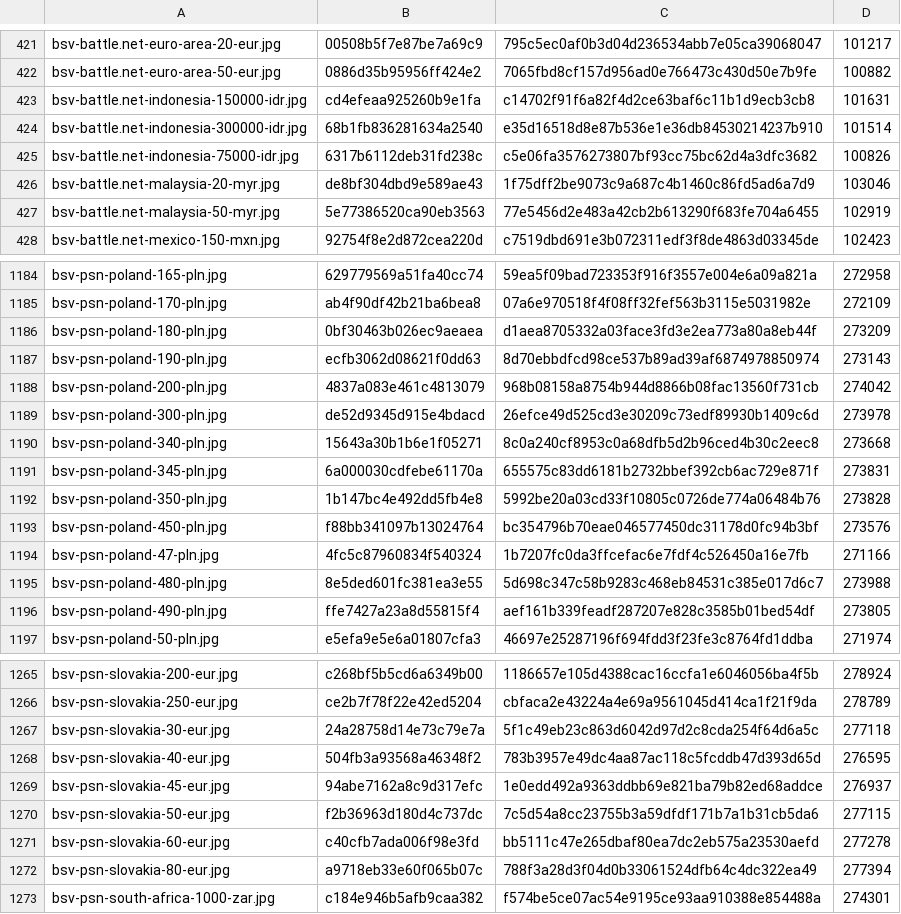
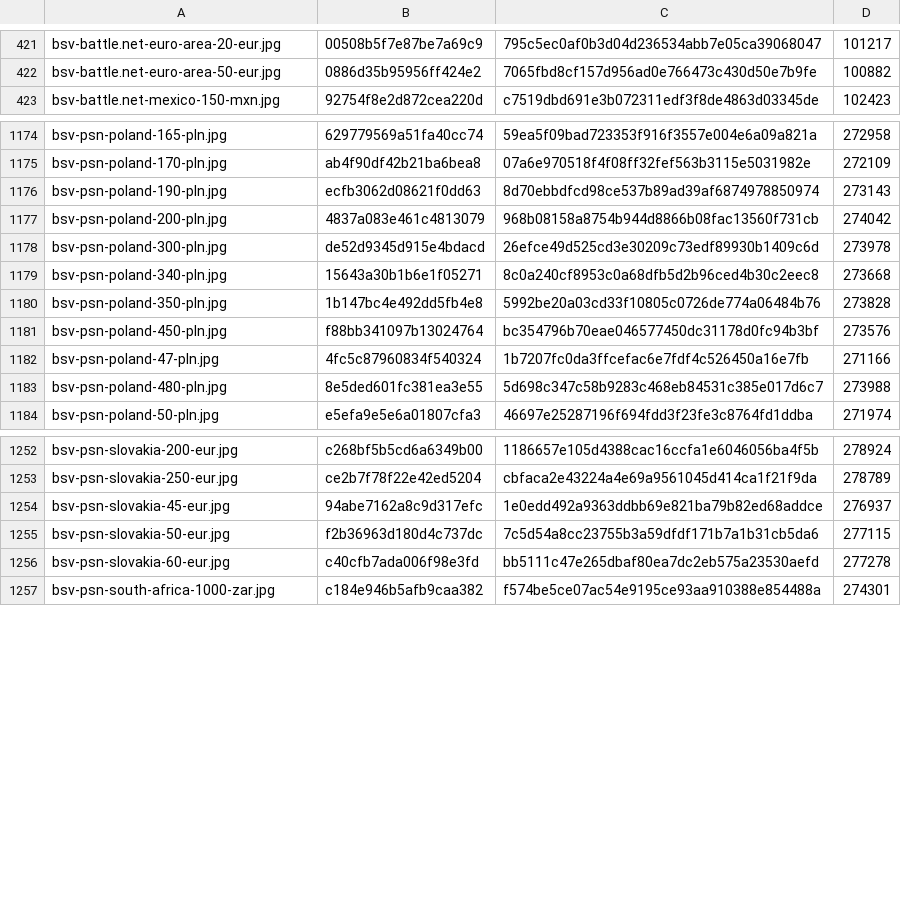
Before and after one commit to Rudwwe412/123, a TSV file: bsv-images-ym/bsv-covers-v1.tsv, drawn as a sheet; only a part is shown, gaps mark what is left out; the diff covers the shown part only.

Commit message:
add BSV gift-card covers (4105 files)

```diff
--- a/bsv-images-ym/bsv-covers-v1.tsv
+++ b/bsv-images-ym/bsv-covers-v1.tsv
@@ -422,7 +422,2 @@ bsv-battle.net-euro-area-20-eur.jpg	00508b5f7e87be7a69c9	795c5ec0af0b3d04d236534
 bsv-battle.net-euro-area-50-eur.jpg	0886d35b95956ff424e2	7065fbd8cf157d956ad0e766473c430d50e7b9fe	100882
-bsv-battle.net-indonesia-150000-idr.jpg	cd4efeaa925260b9e1fa	c14702f91f6a82f4d2ce63baf6c11b1d9ecb3cb8	101631
-bsv-battle.net-indonesia-300000-idr.jpg	68b1fb836281634a2540	e35d16518d8e87b536e1e36db84530214237b910	101514
-bsv-battle.net-indonesia-75000-idr.jpg	6317b6112deb31fd238c	c5e06fa3576273807bf93cc75bc62d4a3dfc3682	100826
-bsv-battle.net-malaysia-20-myr.jpg	de8bf304dbd9e589ae43	1f75dff2be9073c9a687c4b1460c86fd5ad6a7d9	103046
-bsv-battle.net-malaysia-50-myr.jpg	5e77386520ca90eb3563	77e5456d2e483a42cb2b613290f683fe704a6455	102919
 bsv-battle.net-mexico-150-mxn.jpg	92754f8e2d872cea220d	c7519dbd691e3b072311edf3f8de4863d03345de	102423
@@ -1185,3 +1175,2 @@ bsv-psn-poland-165-pln.jpg	629779569a51fa40cc74	59ea5f09bad723353f916f3557e004e6
 bsv-psn-poland-170-pln.jpg	ab4f90df42b21ba6bea8	07a6e970518f4f08ff32fef563b3115e5031982e	272109
-bsv-psn-poland-180-pln.jpg	0bf30463b026ec9aeaea	d1aea8705332a03face3fd3e2ea773a80a8eb44f	273209
 bsv-psn-poland-190-pln.jpg	ecfb3062d08621f0dd63	8d70ebbdfcd98ce537b89ad39af6874978850974	273143
@@ -1190,3 +1179,2 @@ bsv-psn-poland-300-pln.jpg	de52d9345d915e4bdacd	26efce49d525cd3e30209c73edf89930
 bsv-psn-poland-340-pln.jpg	15643a30b1b6e1f05271	8c0a240cf8953c0a68dfb5d2b96ced4b30c2eec8	273668
-bsv-psn-poland-345-pln.jpg	6a000030cdfebe61170a	655575c83dd6181b2732bbef392cb6ac729e871f	273831
 bsv-psn-poland-350-pln.jpg	1b147bc4e492dd5fb4e8	5992be20a03cd33f10805c0726de774a06484b76	273828
@@ -1195,3 +1183,2 @@ bsv-psn-poland-47-pln.jpg	4fc5c87960834f540324	1b7207fc0da3ffcefac6e7fdf4c526450
 bsv-psn-poland-480-pln.jpg	8e5ded601fc381ea3e55	5d698c347c58b9283c468eb84531c385e017d6c7	273988
-bsv-psn-poland-490-pln.jpg	ffe7427a23a8d55815f4	aef161b339feadf287207e828c3585b01bed54df	273805
 bsv-psn-poland-50-pln.jpg	e5efa9e5e6a01807cfa3	46697e25287196f694fdd3f23fe3c8764fd1ddba	271974
@@ -1266,4 +1253,2 @@ bsv-psn-slovakia-200-eur.jpg	c268bf5b5cd6a6349b00	1186657e105d4388cac16ccfa1e604
 bsv-psn-slovakia-250-eur.jpg	ce2b7f78f22e42ed5204	cbfaca2e43224a4e69a9561045d414ca1f21f9da	278789
-bsv-psn-slovakia-30-eur.jpg	24a28758d14e73c79e7a	5f1c49eb23c863d6042d97d2c8cda254f64d6a5c	277118
-bsv-psn-slovakia-40-eur.jpg	504fb3a93568a46348f2	783b3957e49dc4aa87ac118c5fcddb47d393d65d	276595
 bsv-psn-slovakia-45-eur.jpg	94abe7162a8c9d317efc	1e0edd492a9363ddbb69e821ba79b82ed68addce	276937
@@ -1271,3 +1256,2 @@ bsv-psn-slovakia-50-eur.jpg	f2b36963d180d4c737dc	7c5d54a8cc23755b3a59dfdf171b7a1
 bsv-psn-slovakia-60-eur.jpg	c40cfb7ada006f98e3fd	bb5111c47e265dbaf80ea7dc2eb575a23530aefd	277278
-bsv-psn-slovakia-80-eur.jpg	a9718eb33e60f065b07c	788f3a28d3f04d0b33061524dfb64c4dc322ea49	277394
 bsv-psn-south-africa-1000-zar.jpg	c184e946b5afb9caa382	f574be5ce07ac54e9195ce93aa910388e854488a	274301
```
Also changed, not shown: 3 added rows and 15 removed rows elsewhere in this file, 2 other files.
